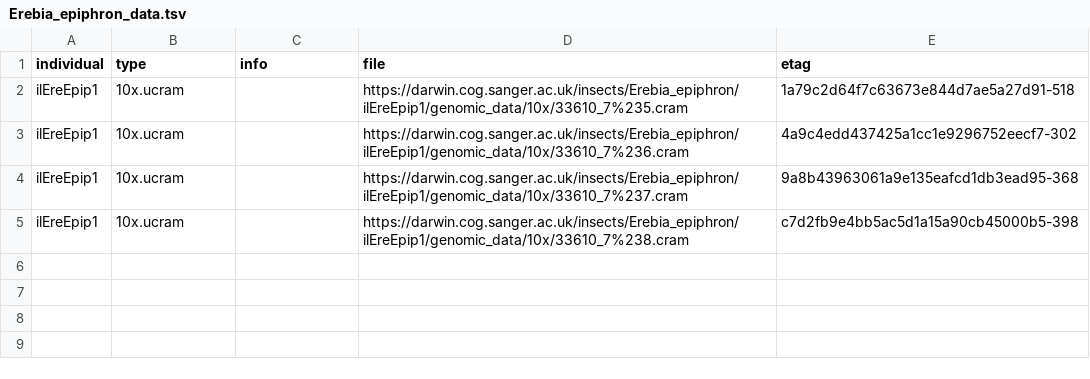
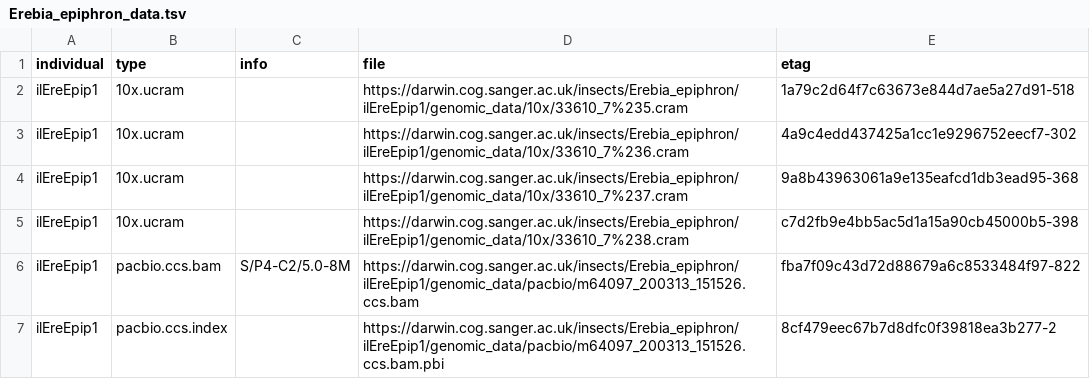
Before and after one commit to darwintreeoflife/darwintreeoflife.data, a TSV file: species/Erebia_epiphron/Erebia_epiphron_data.tsv, drawn as a sheet.

Commit message:
new data

```diff
--- a/species/Erebia_epiphron/Erebia_epiphron_data.tsv
+++ b/species/Erebia_epiphron/Erebia_epiphron_data.tsv
@@ -5 +5,3 @@ ilEreEpip1	10x.ucram		https://darwin.cog.sanger.ac.uk/insects/Erebia_epiphron/il
 ilEreEpip1	10x.ucram		https://darwin.cog.sanger.ac.uk/insects/Erebia_epiphron/ilEreEpip1/genomic_data/10x/33610_7%238.cram	c7d2fb9e4bb5ac5d1a15a90cb45000b5-398
+ilEreEpip1	pacbio.ccs.bam	S/P4-C2/5.0-8M	https://darwin.cog.sanger.ac.uk/insects/Erebia_epiphron/ilEreEpip1/genomic_data/pacbio/m64097_200313_151526.ccs.bam	fba7f09c43d72d88679a6c8533484f97-822
+ilEreEpip1	pacbio.ccs.index		https://darwin.cog.sanger.ac.uk/insects/Erebia_epiphron/ilEreEpip1/genomic_data/pacbio/m64097_200313_151526.ccs.bam.pbi	8cf479eec67b7d8dfc0f39818ea3b277-2
```
Also changed, not shown: species/Noctua_pronuba/Noctua_pronuba_data.tsv, 15 other files.
